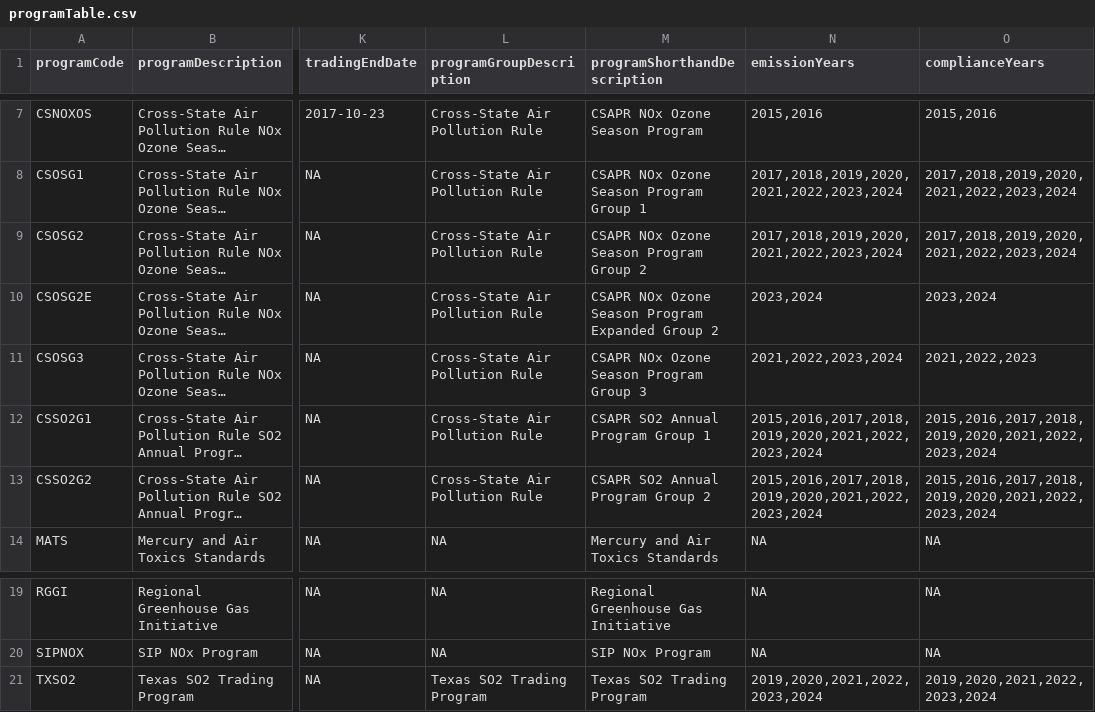
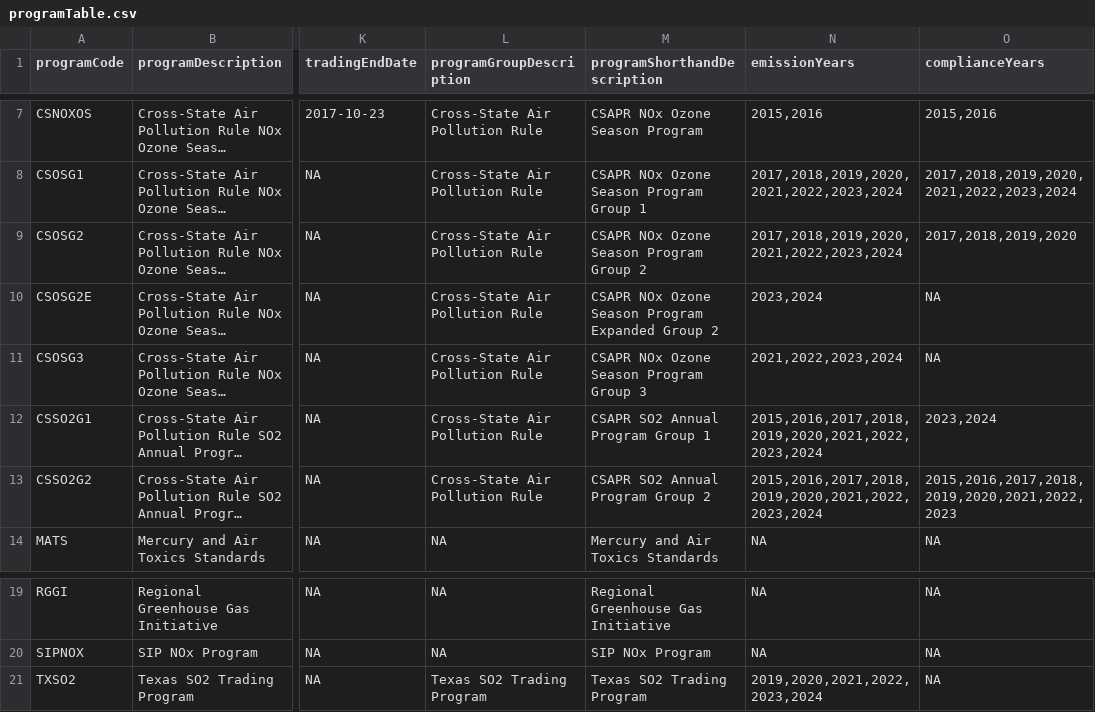
Before and after one commit to USEPA/campdRShinyDataSource, a CSV file: data/facility-map/programTable.csv, drawn as a sheet; only a part is shown, gaps mark what is left out; long unchanged cells end in …; the diff names each change by its address in the sheet, - before the commit and + after, or states it on an @@ line.

```diff
--- a/data/facility-map/programTable.csv
+++ b/data/facility-map/programTable.csv
-O9 (complianceYears): 2017,2018,2019,2020,2021,2022,2023,2024
+O9 (complianceYears): 2017,2018,2019,2020
-O10 (complianceYears): 2023,2024
+O10 (complianceYears): NA
-O11 (complianceYears): 2021,2022,2023
+O11 (complianceYears): NA
-O12 (complianceYears): 2015,2016,2017,2018,2019,2020,2021,2022,2023,2024
+O12 (complianceYears): 2023,2024
-O13 (complianceYears): 2015,2016,2017,2018,2019,2020,2021,2022,2023,2024
+O13 (complianceYears): 2015,2016,2017,2018,2019,2020,2021,2022,2023
-O21 (complianceYears): 2019,2020,2021,2022,2023,2024
+O21 (complianceYears): NA
```
Also changed, not shown: 2 other files.
